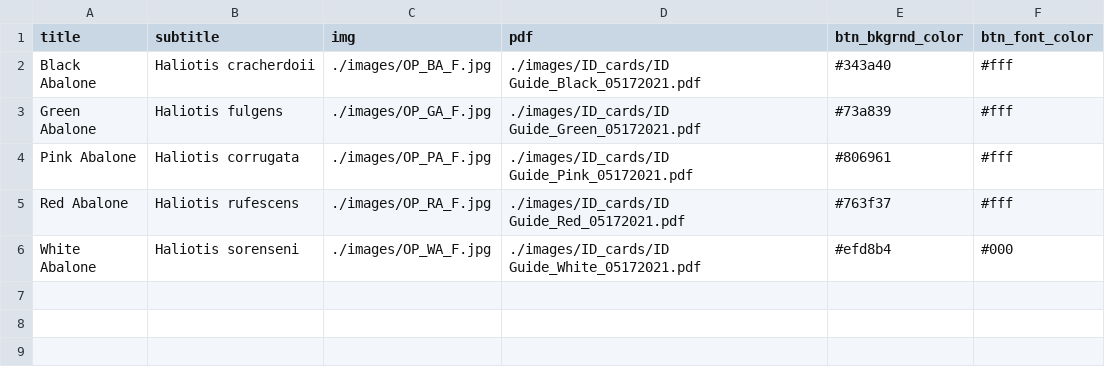
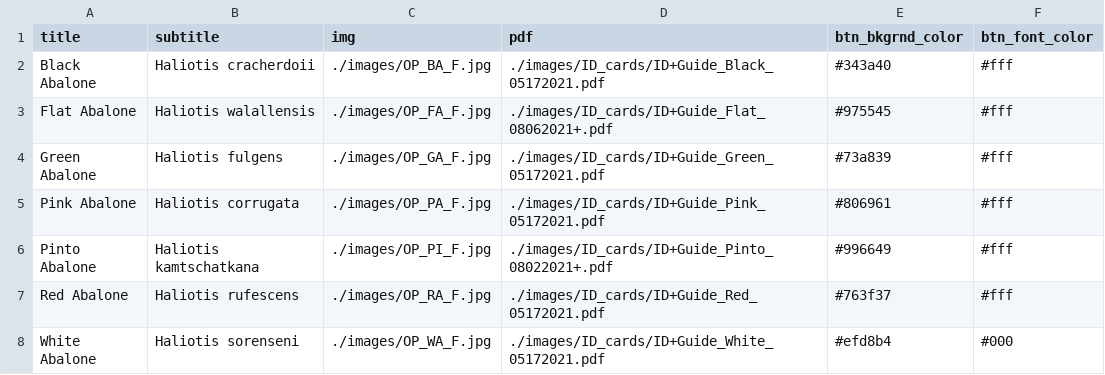
Before and after one commit to ecoquants/findinghal, a CSV file: cards.csv, drawn as a sheet.

Commit message:
Updated ID cards to newest versions, plus added Flat and Pinto! All seven cards are done!

```diff
--- a/cards.csv
+++ b/cards.csv
@@ -1,6 +1,8 @@
 title,subtitle,img,pdf,btn_bkgrnd_color,btn_font_color
-Black Abalone,Haliotis cracherdoii,./images/OP_BA_F.jpg,./images/ID_cards/ID Guide_Black_05172021.pdf,#343a40,#fff
-Green Abalone,Haliotis fulgens,./images/OP_GA_F.jpg,./images/ID_cards/ID Guide_Green_05172021.pdf,#73a839,#fff
-Pink Abalone,Haliotis corrugata,./images/OP_PA_F.jpg,./images/ID_cards/ID Guide_Pink_05172021.pdf,#806961,#fff
-Red Abalone,Haliotis rufescens,./images/OP_RA_F.jpg,./images/ID_cards/ID Guide_Red_05172021.pdf,#763f37,#fff
-White Abalone,Haliotis sorenseni,./images/OP_WA_F.jpg,./images/ID_cards/ID Guide_White_05172021.pdf,#efd8b4,#000
+Black Abalone,Haliotis cracherdoii,./images/OP_BA_F.jpg,./images/ID_cards/ID+Guide_Black_05172021.pdf,#343a40,#fff
+Flat Abalone,Haliotis walallensis,./images/OP_FA_F.jpg,./images/ID_cards/ID+Guide_Flat_08062021+.pdf,#975545,#fff
+Green Abalone,Haliotis fulgens,./images/OP_GA_F.jpg,./images/ID_cards/ID+Guide_Green_05172021.pdf,#73a839,#fff
+Pink Abalone,Haliotis corrugata,./images/OP_PA_F.jpg,./images/ID_cards/ID+Guide_Pink_05172021.pdf,#806961,#fff
+Pinto Abalone,Haliotis kamtschatkana,./images/OP_PI_F.jpg,./images/ID_cards/ID+Guide_Pinto_08022021+.pdf,#996649,#fff
+Red Abalone,Haliotis rufescens,./images/OP_RA_F.jpg,./images/ID_cards/ID+Guide_Red_05172021.pdf,#763f37,#fff
+White Abalone,Haliotis sorenseni,./images/OP_WA_F.jpg,./images/ID_cards/ID+Guide_White_05172021.pdf,#efd8b4,#000
```
Also changed, not shown: shells.csv, 27 other files.
